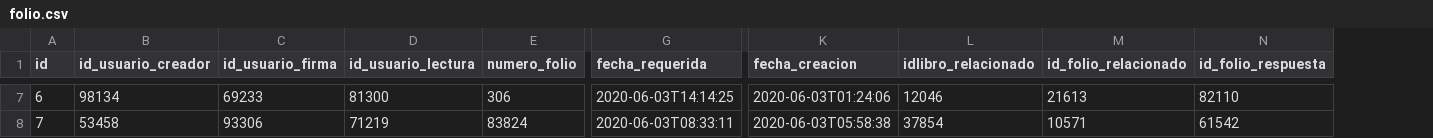
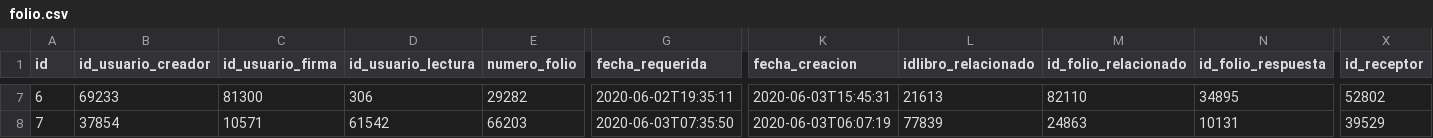
Before and after one commit to MarioEcheve/lo-digital-backend, a CSV file: src/main/resources/config/liquibase/fake-data/folio.csv, drawn as a sheet; only a part is shown, gaps mark what is left out; the diff covers the shown part only; the diff names each change by its address in the sheet, - before the commit and + after, or states it on an @@ line.

Commit message:
consulta para traer los usuarios por libros

```diff
--- a/src/main/resources/config/liquibase/fake-data/folio.csv
+++ b/src/main/resources/config/liquibase/fake-data/folio.csv
+column X (id_receptor), rows 7-8: 52802 | 39529
-B7 (id_usuario_creador): 98134
+B7 (id_usuario_creador): 69233
-C7 (id_usuario_firma): 69233
+C7 (id_usuario_firma): 81300
-D7 (id_usuario_lectura): 81300
+D7 (id_usuario_lectura): 306
-E7 (numero_folio): 306
+E7 (numero_folio): 29282
-G7 (fecha_requerida): 2020-06-03T14:14:25
+G7 (fecha_requerida): 2020-06-02T19:35:11
-K7 (fecha_creacion): 2020-06-03T01:24:06
+K7 (fecha_creacion): 2020-06-03T15:45:31
-L7 (idlibro_relacionado): 12046
+L7 (idlibro_relacionado): 21613
-M7 (id_folio_relacionado): 21613
+M7 (id_folio_relacionado): 82110
-N7 (id_folio_respuesta): 82110
+N7 (id_folio_respuesta): 34895
-B8 (id_usuario_creador): 53458
+B8 (id_usuario_creador): 37854
-C8 (id_usuario_firma): 93306
+C8 (id_usuario_firma): 10571
-D8 (id_usuario_lectura): 71219
+D8 (id_usuario_lectura): 61542
-E8 (numero_folio): 83824
+E8 (numero_folio): 66203
-G8 (fecha_requerida): 2020-06-03T08:33:11
+G8 (fecha_requerida): 2020-06-03T07:35:50
-K8 (fecha_creacion): 2020-06-03T05:58:38
+K8 (fecha_creacion): 2020-06-03T06:07:19
-L8 (idlibro_relacionado): 37854
+L8 (idlibro_relacionado): 77839
-M8 (id_folio_relacionado): 10571
+M8 (id_folio_relacionado): 24863
-N8 (id_folio_respuesta): 61542
+N8 (id_folio_respuesta): 10131
```
Also changed, not shown: 126 edited cells elsewhere in this file, 45 other files.
